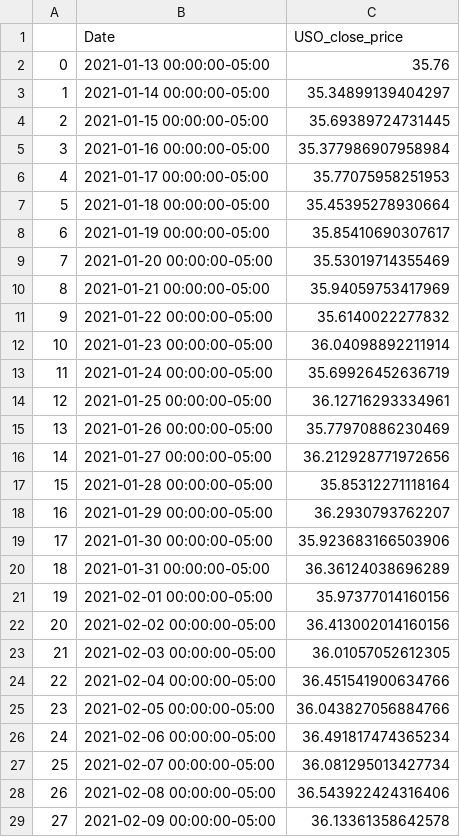
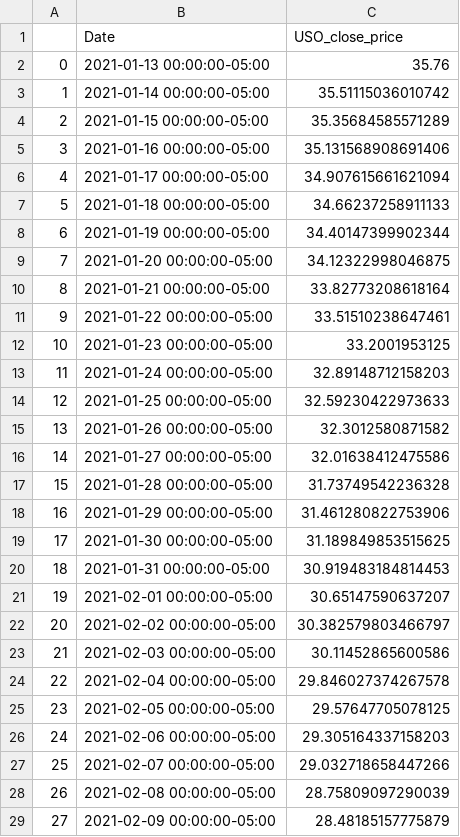
Before and after one commit to ummearusha/Insuring_Insurance_Payments, a CSV file: Resources/USO_forecast.csv, drawn as a sheet; only a part is shown; the diff covers the shown part only.

```diff
--- a/Resources/USO_forecast.csv
+++ b/Resources/USO_forecast.csv
@@ -2,28 +2,28 @@
 0,2021-01-13 00:00:00-05:00,35.76
-1,2021-01-14 00:00:00-05:00,35.34899139404297
-2,2021-01-15 00:00:00-05:00,35.69389724731445
-3,2021-01-16 00:00:00-05:00,35.377986907958984
-4,2021-01-17 00:00:00-05:00,35.77075958251953
-5,2021-01-18 00:00:00-05:00,35.45395278930664
-6,2021-01-19 00:00:00-05:00,35.85410690307617
-7,2021-01-20 00:00:00-05:00,35.53019714355469
-8,2021-01-21 00:00:00-05:00,35.94059753417969
-9,2021-01-22 00:00:00-05:00,35.6140022277832
-10,2021-01-23 00:00:00-05:00,36.04098892211914
-11,2021-01-24 00:00:00-05:00,35.69926452636719
-12,2021-01-25 00:00:00-05:00,36.12716293334961
-13,2021-01-26 00:00:00-05:00,35.77970886230469
-14,2021-01-27 00:00:00-05:00,36.212928771972656
-15,2021-01-28 00:00:00-05:00,35.85312271118164
-16,2021-01-29 00:00:00-05:00,36.2930793762207
-17,2021-01-30 00:00:00-05:00,35.923683166503906
-18,2021-01-31 00:00:00-05:00,36.36124038696289
-19,2021-02-01 00:00:00-05:00,35.97377014160156
-20,2021-02-02 00:00:00-05:00,36.413002014160156
-21,2021-02-03 00:00:00-05:00,36.01057052612305
-22,2021-02-04 00:00:00-05:00,36.451541900634766
-23,2021-02-05 00:00:00-05:00,36.043827056884766
-24,2021-02-06 00:00:00-05:00,36.491817474365234
-25,2021-02-07 00:00:00-05:00,36.081295013427734
-26,2021-02-08 00:00:00-05:00,36.543922424316406
-27,2021-02-09 00:00:00-05:00,36.13361358642578
+1,2021-01-14 00:00:00-05:00,35.51115036010742
+2,2021-01-15 00:00:00-05:00,35.35684585571289
+3,2021-01-16 00:00:00-05:00,35.131568908691406
+4,2021-01-17 00:00:00-05:00,34.907615661621094
+5,2021-01-18 00:00:00-05:00,34.66237258911133
+6,2021-01-19 00:00:00-05:00,34.40147399902344
+7,2021-01-20 00:00:00-05:00,34.12322998046875
+8,2021-01-21 00:00:00-05:00,33.82773208618164
+9,2021-01-22 00:00:00-05:00,33.51510238647461
+10,2021-01-23 00:00:00-05:00,33.2001953125
+11,2021-01-24 00:00:00-05:00,32.89148712158203
+12,2021-01-25 00:00:00-05:00,32.59230422973633
+13,2021-01-26 00:00:00-05:00,32.3012580871582
+14,2021-01-27 00:00:00-05:00,32.01638412475586
+15,2021-01-28 00:00:00-05:00,31.73749542236328
+16,2021-01-29 00:00:00-05:00,31.461280822753906
+17,2021-01-30 00:00:00-05:00,31.189849853515625
+18,2021-01-31 00:00:00-05:00,30.919483184814453
+19,2021-02-01 00:00:00-05:00,30.65147590637207
+20,2021-02-02 00:00:00-05:00,30.382579803466797
+21,2021-02-03 00:00:00-05:00,30.11452865600586
+22,2021-02-04 00:00:00-05:00,29.846027374267578
+23,2021-02-05 00:00:00-05:00,29.57647705078125
+24,2021-02-06 00:00:00-05:00,29.305164337158203
+25,2021-02-07 00:00:00-05:00,29.032718658447266
+26,2021-02-08 00:00:00-05:00,28.75809097290039
+27,2021-02-09 00:00:00-05:00,28.48185157775879
```
Also changed, not shown: 63 edited cells elsewhere in this file, Resources/forecast_prices.csv, 1 other file.
